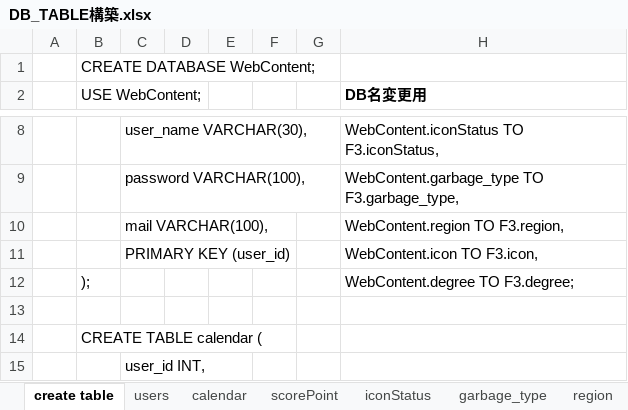
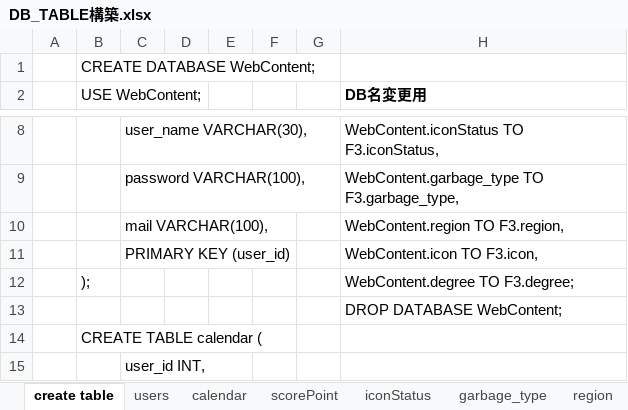
Before and after one commit to plusdojo2025/F3, an Excel workbook: documents/DB_TABLE構築.xlsx, sheet create table, drawn as a sheet; only a part is shown, gaps mark what is left out; values as stored, in another font and other column widths than the file's, no borders; the diff names each change by its address in the sheet, - before the commit and + after, or states it on an @@ line.

Commit message:
db_change_name

```diff
--- a/documents/DB_TABLE構築.xlsx (sheet create table)
+++ b/documents/DB_TABLE構築.xlsx (sheet create table)
-H13 (DB名変更用): (empty)
+H13 (DB名変更用): DROP DATABASE WebContent;
```
